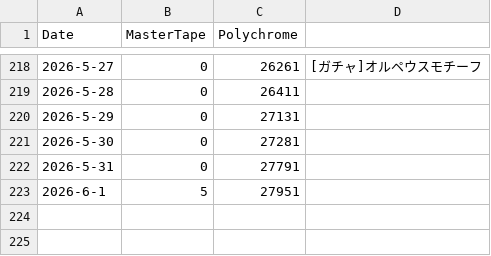
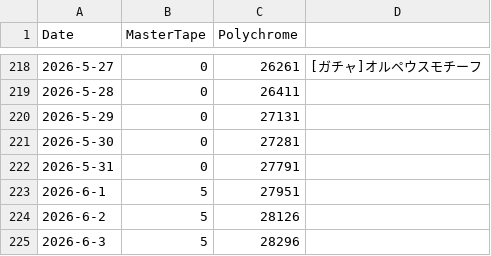
Before and after one commit to kahi221/kahi221.github.io, a CSV file: datas/zzz.csv, drawn as a sheet; only a part is shown, gaps mark what is left out.

```diff
--- a/datas/zzz.csv
+++ b/datas/zzz.csv
@@ -223 +223,3 @@ Date,MasterTape,Polychrome
 2026-6-1,5,27951
+2026-6-2,5,28126
+2026-6-3,5,28296
```
Also changed, not shown: datas/gsn.csv, datas/hsr.csv.
